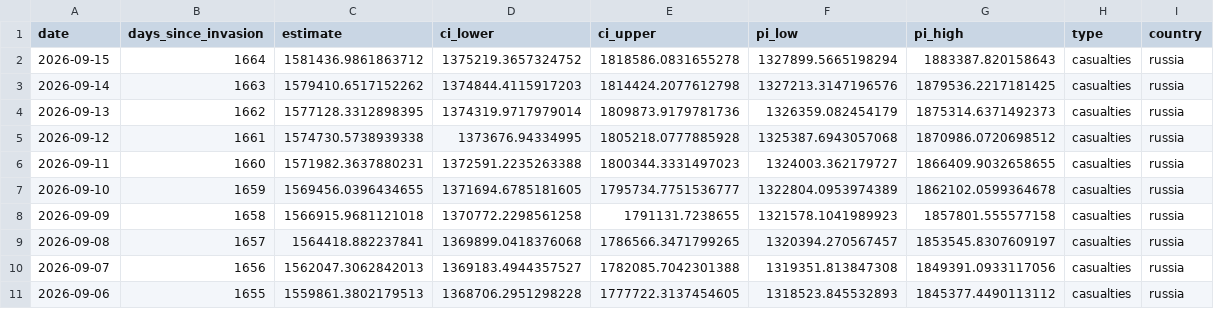
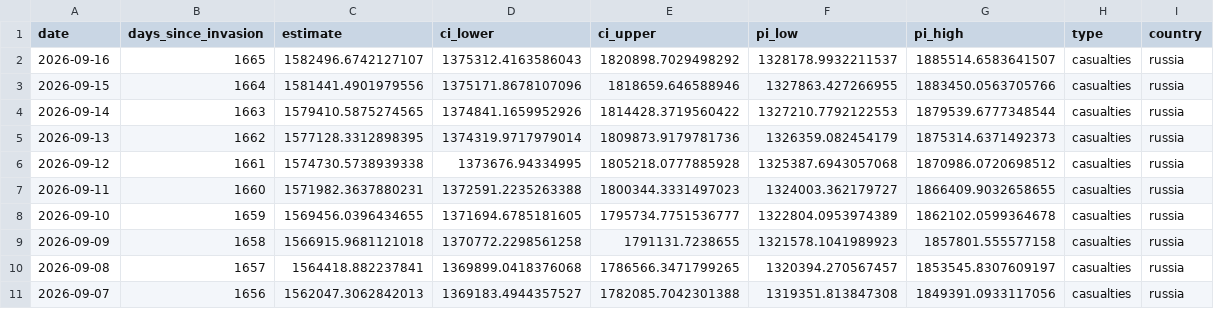
Before and after one commit to TheEconomist/the-economist-ukraine-war-dead-and-wounded-estimates, a CSV file: output-data/tracker/meta-estimate-casualties.csv, drawn as a sheet; only a part is shown; the shorter side is filled out with more unchanged rows.

Commit message:
Update deaths-and-casualties data & run meta-estimate.R

```diff
--- a/output-data/tracker/meta-estimate-casualties.csv
+++ b/output-data/tracker/meta-estimate-casualties.csv
@@ -1,4 +1,5 @@
 date,days_since_invasion,estimate,ci_lower,ci_upper,pi_low,pi_high,type,country
-2026-09-15,1664,1581436.9861863712,1375219.3657324752,1818586.0831655278,1327899.5665198294,1883387.820158643,casualties,russia
-2026-09-14,1663,1579410.6517152262,1374844.4115917203,1814424.2077612798,1327213.3147196576,1879536.2217181425,casualties,russia
+2026-09-16,1665,1582496.6742127107,1375312.4163586043,1820898.7029498292,1328178.9932211537,1885514.6583641507,casualties,russia
+2026-09-15,1664,1581441.4901979556,1375171.8678107096,1818659.646588946,1327863.427266955,1883450.0563705766,casualties,russia
+2026-09-14,1663,1579410.5875274565,1374841.1659952926,1814428.3719560422,1327210.7792122553,1879539.6777348544,casualties,russia
 2026-09-13,1662,1577128.3312898395,1374319.9717979014,1809873.9179781736,1326359.082454179,1875314.6371492373,casualties,russia
```
Also changed, not shown: output-data/tracker/meta-estimate-deaths.csv, 1 other file.
